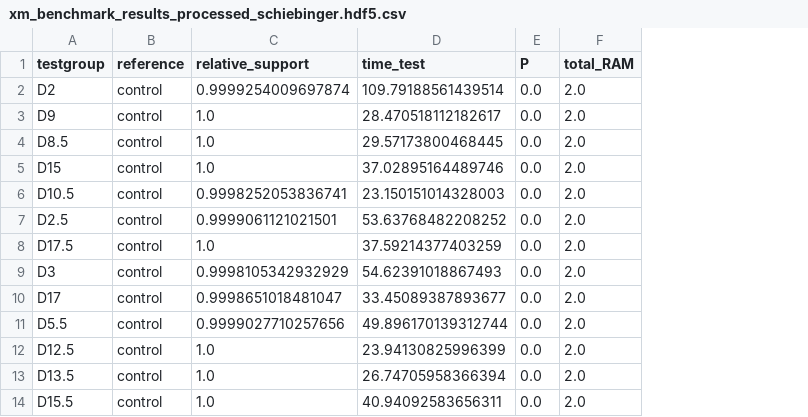
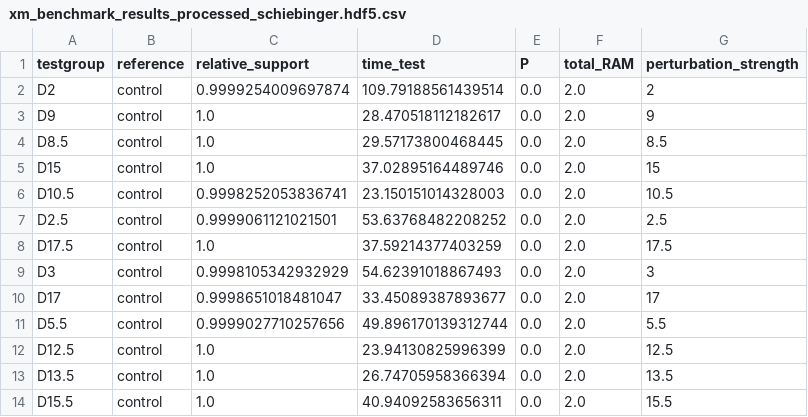
Before and after one commit to bionetslab/scXMatch_paper, a CSV file: evaluation_results/1_4_edist/xm_benchmark_results_processed_schiebinger.hdf5.csv, drawn as a sheet; only a part is shown; the diff names each change by its address in the sheet, - before the commit and + after, or states it on an @@ line.

```diff
--- a/evaluation_results/1_4_edist/xm_benchmark_results_processed_schiebinger.hdf5.csv
+++ b/evaluation_results/1_4_edist/xm_benchmark_results_processed_schiebinger.hdf5.csv
+column G (perturbation_strength), rows 2-14: 2 | 9 | 8.5 | 15 | 10.5 | 2.5 | 17.5 | 3 | 17 | 5.5 | 12.5 | 13.5 | 15.5
```
Also changed, not shown: evaluation_results/1_4_edist/xm_benchmark_results_processed_bhattacherjee_Astro.hdf5.csv, evaluation_results/1_4_edist/xm_benchmark_results_processed_bhattacherjee_Endo.hdf5.csv, 18 other files.
